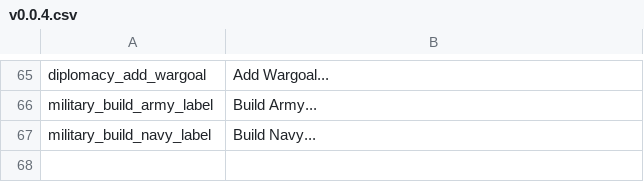
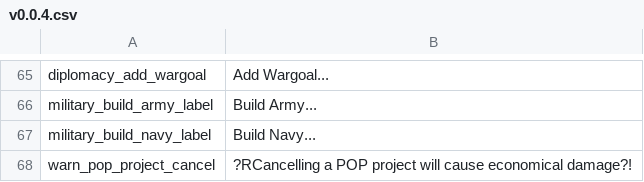
Before and after one commit to Nivaturimika/Katerina-Engine, a CSV file: assets/localisation/en-US/v0.0.4.csv, drawn as a sheet; only a part is shown, gaps mark what is left out.

Commit message:
warn about pop projects

```diff
--- a/assets/localisation/en-US/v0.0.4.csv
+++ b/assets/localisation/en-US/v0.0.4.csv
@@ -67 +67,2 @@ military_build_army_label;Build Army...
 military_build_navy_label;Build Navy...
+warn_pop_project_cancel;?RCancelling a POP project will cause economical damage?!
```
